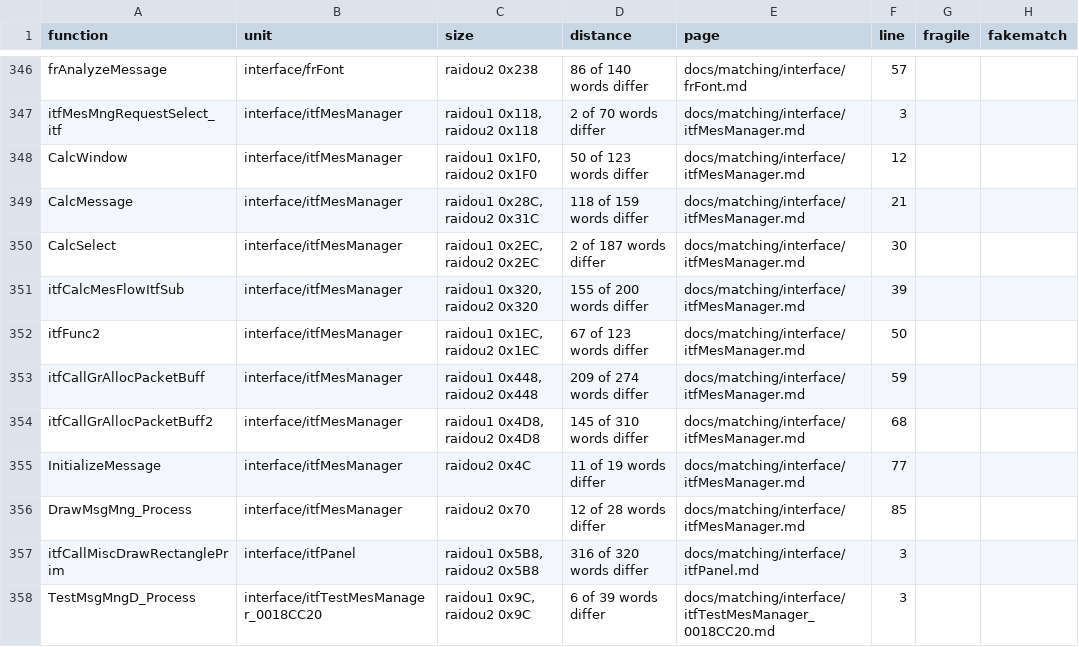
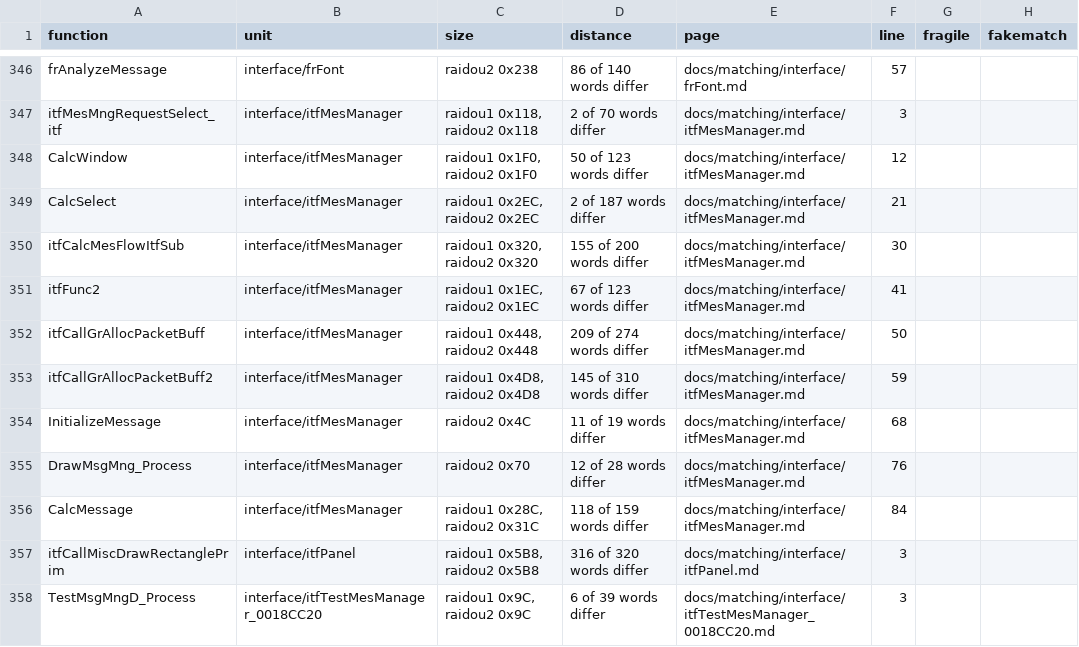
Before and after one commit to Megami-Decomps/raidou-decomp, a TSV file: docs/matching/INDEX.tsv, drawn as a sheet; only a part is shown, gaps mark what is left out.

Commit message:
Add the R2 CalcMessage body

```diff
--- a/docs/matching/INDEX.tsv
+++ b/docs/matching/INDEX.tsv
@@ -348,10 +348,10 @@ itfMesMngRequestSelect_itf	interface/itfMesManager	raidou1 0x118, raidou2 0x118
 CalcWindow	interface/itfMesManager	raidou1 0x1F0, raidou2 0x1F0	50 of 123 words differ	docs/matching/interface/itfMesManager.md	12		
-CalcMessage	interface/itfMesManager	raidou1 0x28C, raidou2 0x31C	118 of 159 words differ	docs/matching/interface/itfMesManager.md	21		
-CalcSelect	interface/itfMesManager	raidou1 0x2EC, raidou2 0x2EC	2 of 187 words differ	docs/matching/interface/itfMesManager.md	30		
-itfCalcMesFlowItfSub	interface/itfMesManager	raidou1 0x320, raidou2 0x320	155 of 200 words differ	docs/matching/interface/itfMesManager.md	39		
-itfFunc2	interface/itfMesManager	raidou1 0x1EC, raidou2 0x1EC	67 of 123 words differ	docs/matching/interface/itfMesManager.md	50		
-itfCallGrAllocPacketBuff	interface/itfMesManager	raidou1 0x448, raidou2 0x448	209 of 274 words differ	docs/matching/interface/itfMesManager.md	59		
-itfCallGrAllocPacketBuff2	interface/itfMesManager	raidou1 0x4D8, raidou2 0x4D8	145 of 310 words differ	docs/matching/interface/itfMesManager.md	68		
-InitializeMessage	interface/itfMesManager	raidou2 0x4C	11 of 19 words differ	docs/matching/interface/itfMesManager.md	77		
-DrawMsgMng_Process	interface/itfMesManager	raidou2 0x70	12 of 28 words differ	docs/matching/interface/itfMesManager.md	85		
+CalcSelect	interface/itfMesManager	raidou1 0x2EC, raidou2 0x2EC	2 of 187 words differ	docs/matching/interface/itfMesManager.md	21		
+itfCalcMesFlowItfSub	interface/itfMesManager	raidou1 0x320, raidou2 0x320	155 of 200 words differ	docs/matching/interface/itfMesManager.md	30		
+itfFunc2	interface/itfMesManager	raidou1 0x1EC, raidou2 0x1EC	67 of 123 words differ	docs/matching/interface/itfMesManager.md	41		
+itfCallGrAllocPacketBuff	interface/itfMesManager	raidou1 0x448, raidou2 0x448	209 of 274 words differ	docs/matching/interface/itfMesManager.md	50		
+itfCallGrAllocPacketBuff2	interface/itfMesManager	raidou1 0x4D8, raidou2 0x4D8	145 of 310 words differ	docs/matching/interface/itfMesManager.md	59		
+InitializeMessage	interface/itfMesManager	raidou2 0x4C	11 of 19 words differ	docs/matching/interface/itfMesManager.md	68		
+DrawMsgMng_Process	interface/itfMesManager	raidou2 0x70	12 of 28 words differ	docs/matching/interface/itfMesManager.md	76		
+CalcMessage	interface/itfMesManager	raidou1 0x28C, raidou2 0x31C	118 of 159 words differ	docs/matching/interface/itfMesManager.md	84		
 itfCallMiscDrawRectanglePrim	interface/itfPanel	raidou1 0x5B8, raidou2 0x5B8	316 of 320 words differ	docs/matching/interface/itfPanel.md	3		
```
Also changed, not shown: 3 other files.
